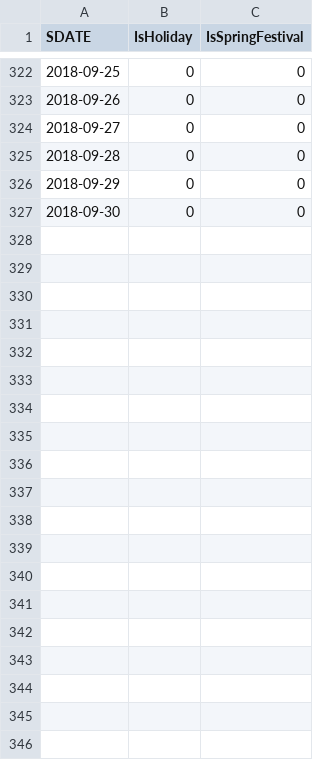
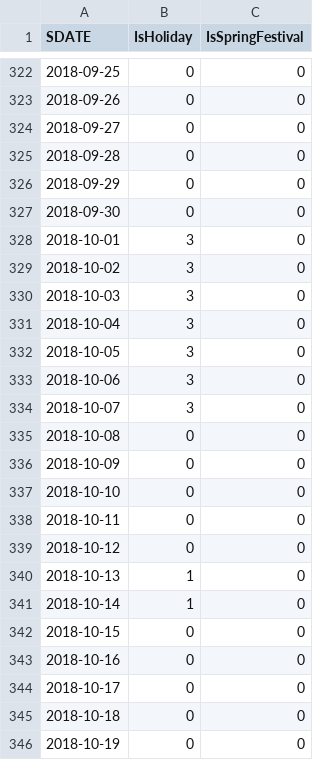
Before and after one commit to lzjorz/Beijing_project, a CSV file: data_all_holiday.csv, drawn as a sheet; only a part is shown, gaps mark what is left out; the diff covers the shown part only; the diff names each change by its address in the sheet, - before the commit and + after, or states it on an @@ line.

```diff
--- a/data_all_holiday.csv
+++ b/data_all_holiday.csv
+row 328: 2018-10-01 | 3 | 0
+row 329: 2018-10-02 | 3 | 0
+row 330: 2018-10-03 | 3 | 0
+row 331: 2018-10-04 | 3 | 0
+row 332: 2018-10-05 | 3 | 0
+row 333: 2018-10-06 | 3 | 0
+row 334: 2018-10-07 | 3 | 0
+row 335: 2018-10-08 | 0 | 0
+row 336: 2018-10-09 | 0 | 0
+row 337: 2018-10-10 | 0 | 0
+row 338: 2018-10-11 | 0 | 0
+row 339: 2018-10-12 | 0 | 0
+row 340: 2018-10-13 | 1 | 0
+row 341: 2018-10-14 | 1 | 0
+row 342: 2018-10-15 | 0 | 0
+row 343: 2018-10-16 | 0 | 0
+row 344: 2018-10-17 | 0 | 0
+row 345: 2018-10-18 | 0 | 0
+row 346: 2018-10-19 | 0 | 0
```
Also changed, not shown: 12 added rows elsewhere in this file, isHoliday.csv, predict_data.csv, 2 other files.
